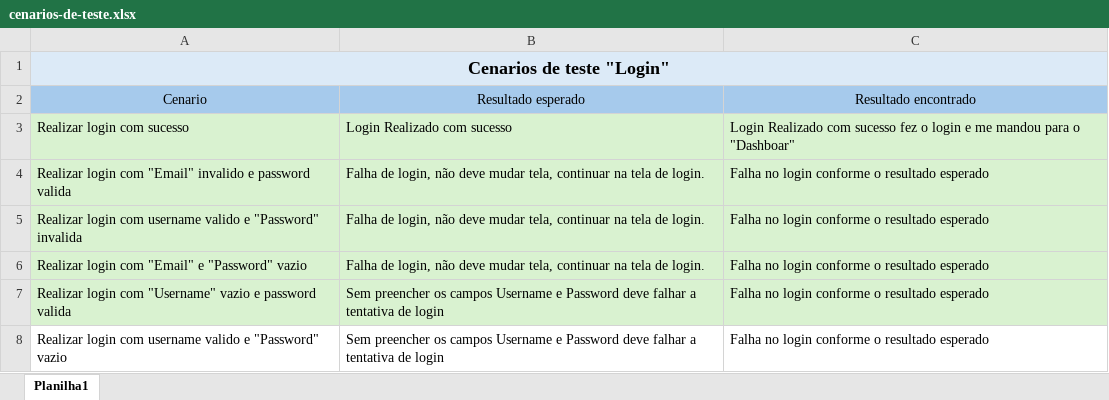
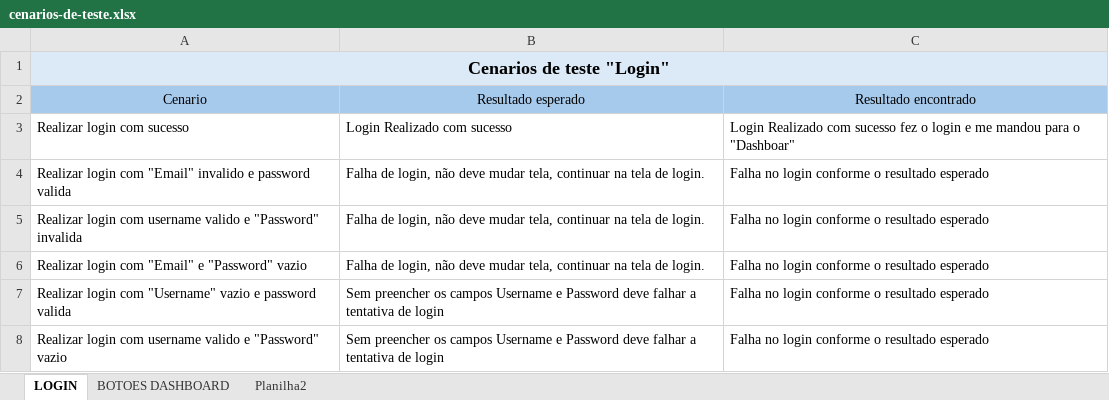
Before and after one commit to GingaDev/contacts-demo, an Excel workbook: cenarios-de-teste.xlsx, sheet LOGIN, drawn as a sheet; values as stored, in another font and other column widths than the file's, no borders; the diff names each change by its address in the sheet, - before the commit and + after, or states it on an @@ line.

```diff
--- a/cenarios-de-teste.xlsx (sheet LOGIN)
+++ b/cenarios-de-teste.xlsx (sheet LOGIN)
-sheet tab: Planilha1
+sheet tab: LOGIN
+sheet tab: BOTOES DASHBOARD
+sheet tab: Planilha2
-A3:C7 fill: #D9F2D0
+A3:C7 fill: none
```
Also changed, not shown: 9 other files.
